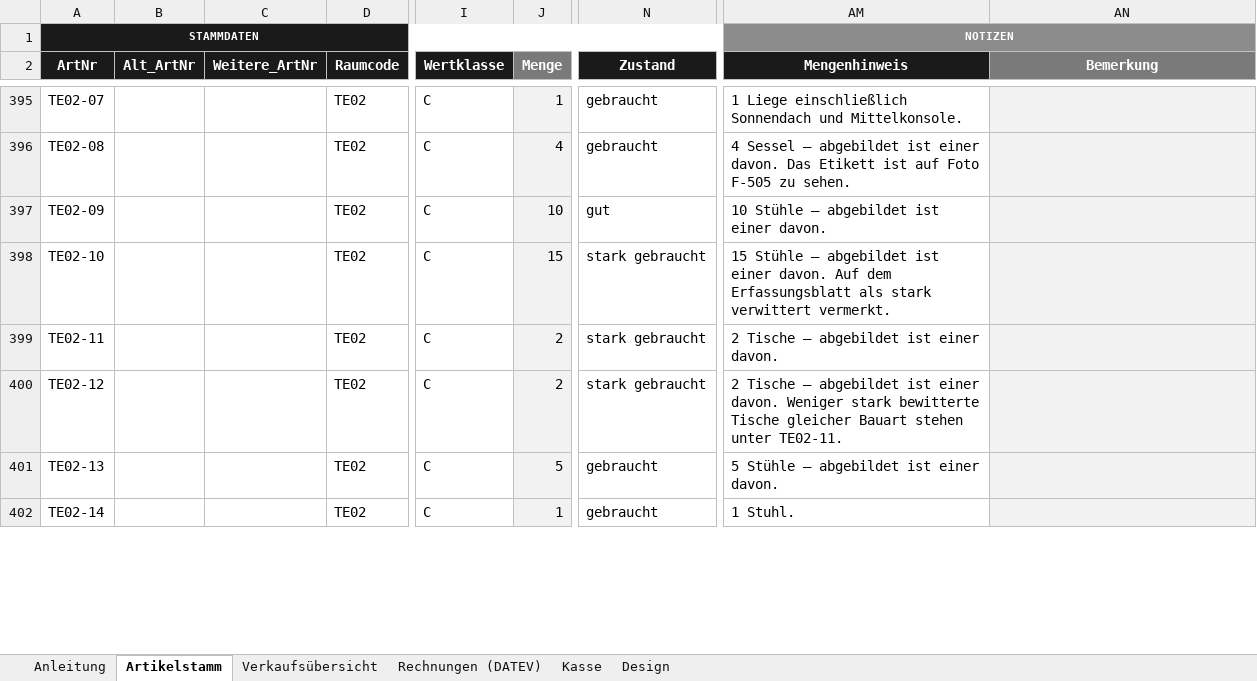
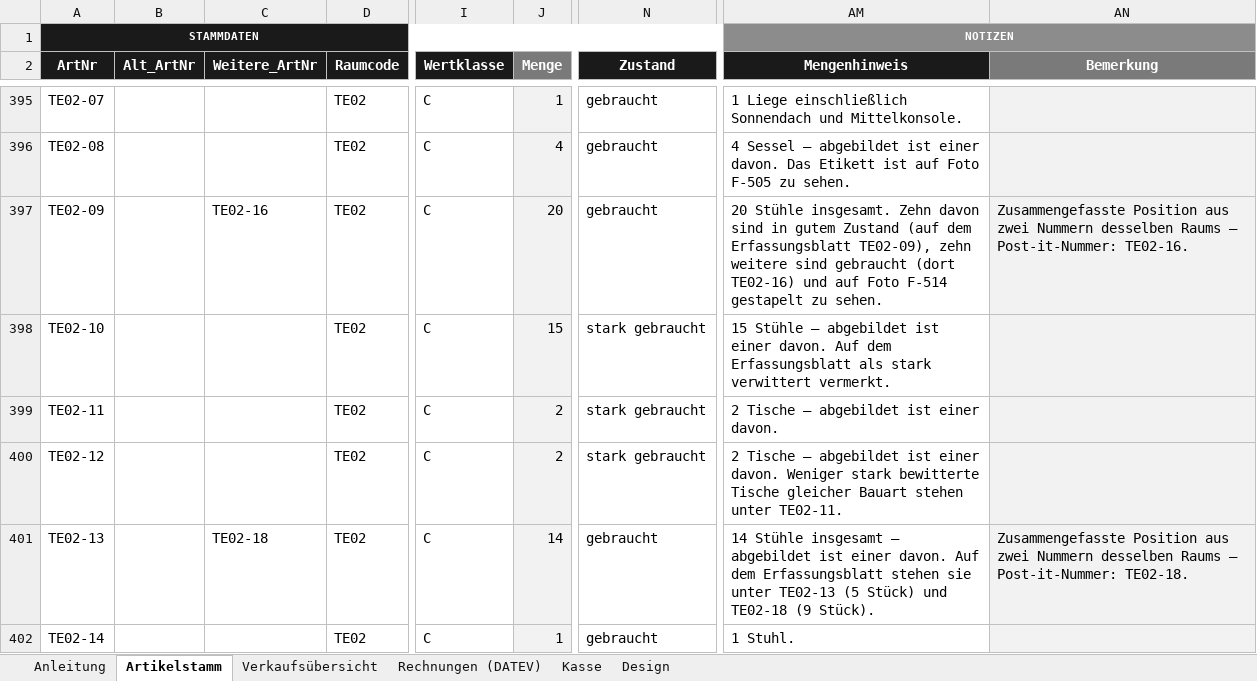
Before and after one commit to jenny9876781/Ablage-, an Excel workbook: ausgabe/01_Artikelstamm_kikripp.xlsx, sheet Artikelstamm, drawn as a sheet; only a part is shown, gaps mark what is left out; values as stored, in another font and other column widths than the file's, no borders; conditional formats not drawn; the diff covers the shown part only; the diff names each change by its address in the sheet, - before the commit and + after, or states it on an @@ line.

```diff
--- a/ausgabe/01_Artikelstamm_kikripp.xlsx (sheet Artikelstamm)
+++ b/ausgabe/01_Artikelstamm_kikripp.xlsx (sheet Artikelstamm)
-C397 (Weitere_ArtNr): (empty)
+C397 (Weitere_ArtNr): TE02-16
-J397 (Menge): 10
+J397 (Menge): 20
-N397 (Zustand): gut
+N397 (Zustand): gebraucht
-AM397 (Mengenhinweis): 10 Stühle – abgebildet ist einer davon.
+AM397 (Mengenhinweis): 20 Stühle insgesamt. Zehn davon sind in gutem Zustand (auf dem Erfassungsblatt TE02-09), zehn weitere sind gebraucht (dort TE02-16) und auf Foto F-514 gestapelt zu sehen.
-AN397 (Bemerkung): (empty)
+AN397 (Bemerkung): Zusammengefasste Position aus zwei Nummern desselben Raums – Post-it-Nummer: TE02-16.
-C401 (Weitere_ArtNr): (empty)
+C401 (Weitere_ArtNr): TE02-18
-J401 (Menge): 5
+J401 (Menge): 14
-AM401 (Mengenhinweis): 5 Stühle – abgebildet ist einer davon.
+AM401 (Mengenhinweis): 14 Stühle insgesamt – abgebildet ist einer davon. Auf dem Erfassungsblatt stehen sie unter TE02-13 (5 Stück) und TE02-18 (9 Stück).
-AN401 (Bemerkung): (empty)
+AN401 (Bemerkung): Zusammengefasste Position aus zwei Nummern desselben Raums – Post-it-Nummer: TE02-18.
```
Also changed, not shown: 2 removed rows and 8 edited cells elsewhere in this sheet, sheet Verkaufsübersicht, ausgabe/T3_Erfassungsliste.xlsx, 28 other files.
